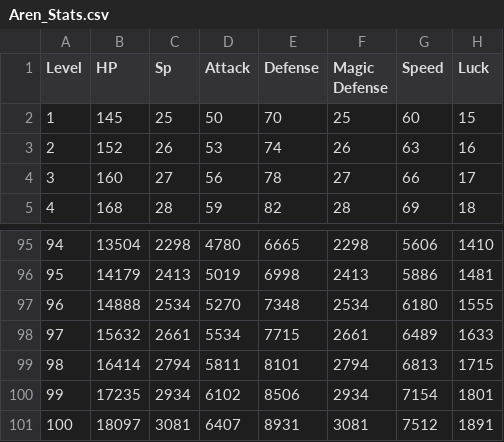
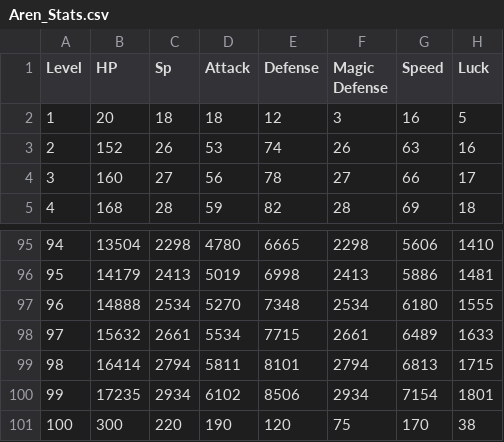
Before and after one commit to xdaisy/osmose, a CSV file: Osmose/Assets/Resources/Stats/Aren_Stats.csv, drawn as a sheet; only a part is shown, gaps mark what is left out.

Commit message:
put in lvl 1 and lvl 100 stats

```diff
--- a/Osmose/Assets/Resources/Stats/Aren_Stats.csv
+++ b/Osmose/Assets/Resources/Stats/Aren_Stats.csv
@@ -1,3 +1,3 @@
 Level,HP,Sp,Attack,Defense,Magic Defense,Speed,Luck
-1,145,25,50,70,25,60,15
+1,20,18,18,12,3,16,5
 2,152,26,53,74,26,63,16
@@ -100,2 +100,2 @@ Level,HP,Sp,Attack,Defense,Magic Defense,Speed,Luck
 99,17235,2934,6102,8506,2934,7154,1801
-100,18097,3081,6407,8931,3081,7512,1891
+100,300,220,190,120,75,170,38
```
Also changed, not shown: Osmose/Assets/Resources/Stats/Naoise_Stats.csv, Osmose/Assets/Resources/Stats/Rey_Stats.csv.
